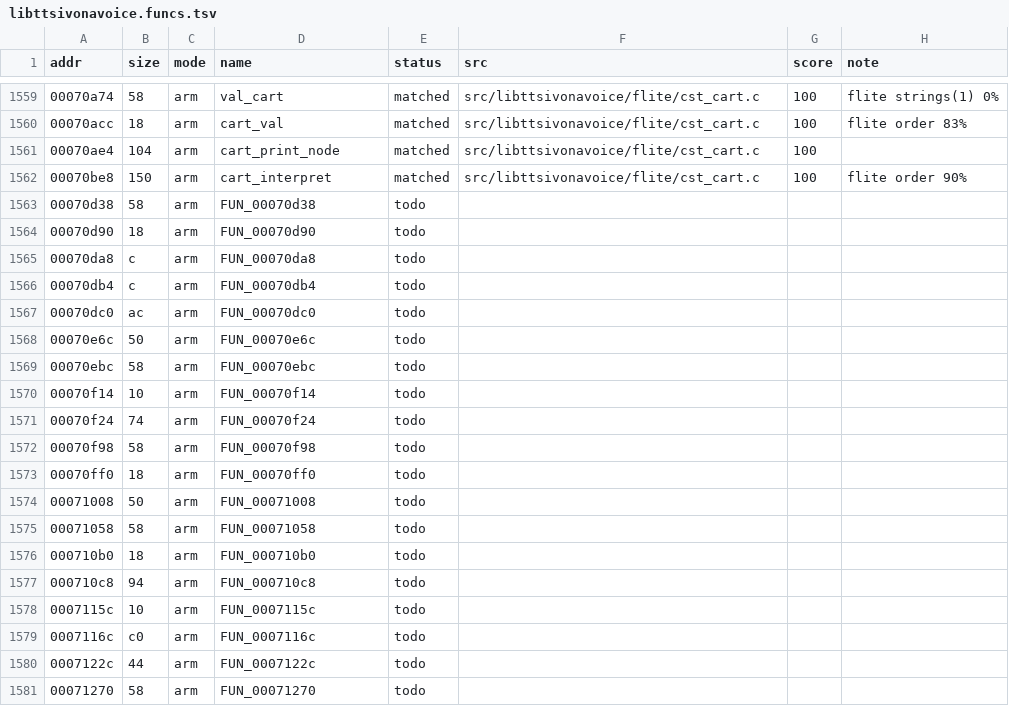
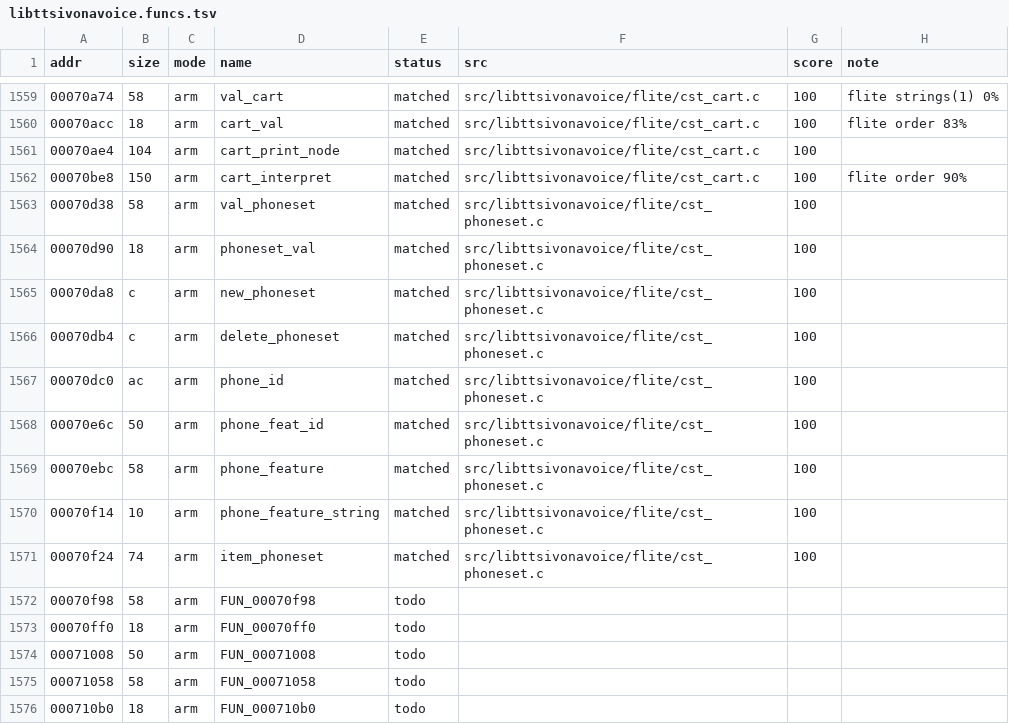
Before and after one commit to sweetbbak/open-ivona, a TSV file: symbols/libttsivonavoice.funcs.tsv, drawn as a sheet; only a part is shown, gaps mark what is left out; the shorter side is filled out with more unchanged rows.

```diff
--- a/symbols/libttsivonavoice.funcs.tsv
+++ b/symbols/libttsivonavoice.funcs.tsv
@@ -1562,11 +1562,11 @@ addr	size	mode	name	status	src	score	note
 00070be8	150	arm	cart_interpret	matched	src/libttsivonavoice/flite/cst_cart.c	100	flite order 90%
-00070d38	58	arm	FUN_00070d38	todo			
-00070d90	18	arm	FUN_00070d90	todo			
-00070da8	c	arm	FUN_00070da8	todo			
-00070db4	c	arm	FUN_00070db4	todo			
-00070dc0	ac	arm	FUN_00070dc0	todo			
-00070e6c	50	arm	FUN_00070e6c	todo			
-00070ebc	58	arm	FUN_00070ebc	todo			
-00070f14	10	arm	FUN_00070f14	todo			
-00070f24	74	arm	FUN_00070f24	todo			
+00070d38	58	arm	val_phoneset	matched	src/libttsivonavoice/flite/cst_phoneset.c	100	
+00070d90	18	arm	phoneset_val	matched	src/libttsivonavoice/flite/cst_phoneset.c	100	
+00070da8	c	arm	new_phoneset	matched	src/libttsivonavoice/flite/cst_phoneset.c	100	
+00070db4	c	arm	delete_phoneset	matched	src/libttsivonavoice/flite/cst_phoneset.c	100	
+00070dc0	ac	arm	phone_id	matched	src/libttsivonavoice/flite/cst_phoneset.c	100	
+00070e6c	50	arm	phone_feat_id	matched	src/libttsivonavoice/flite/cst_phoneset.c	100	
+00070ebc	58	arm	phone_feature	matched	src/libttsivonavoice/flite/cst_phoneset.c	100	
+00070f14	10	arm	phone_feature_string	matched	src/libttsivonavoice/flite/cst_phoneset.c	100	
+00070f24	74	arm	item_phoneset	matched	src/libttsivonavoice/flite/cst_phoneset.c	100	
 00070f98	58	arm	FUN_00070f98	todo			
```
Also changed, not shown: 2 other files.
